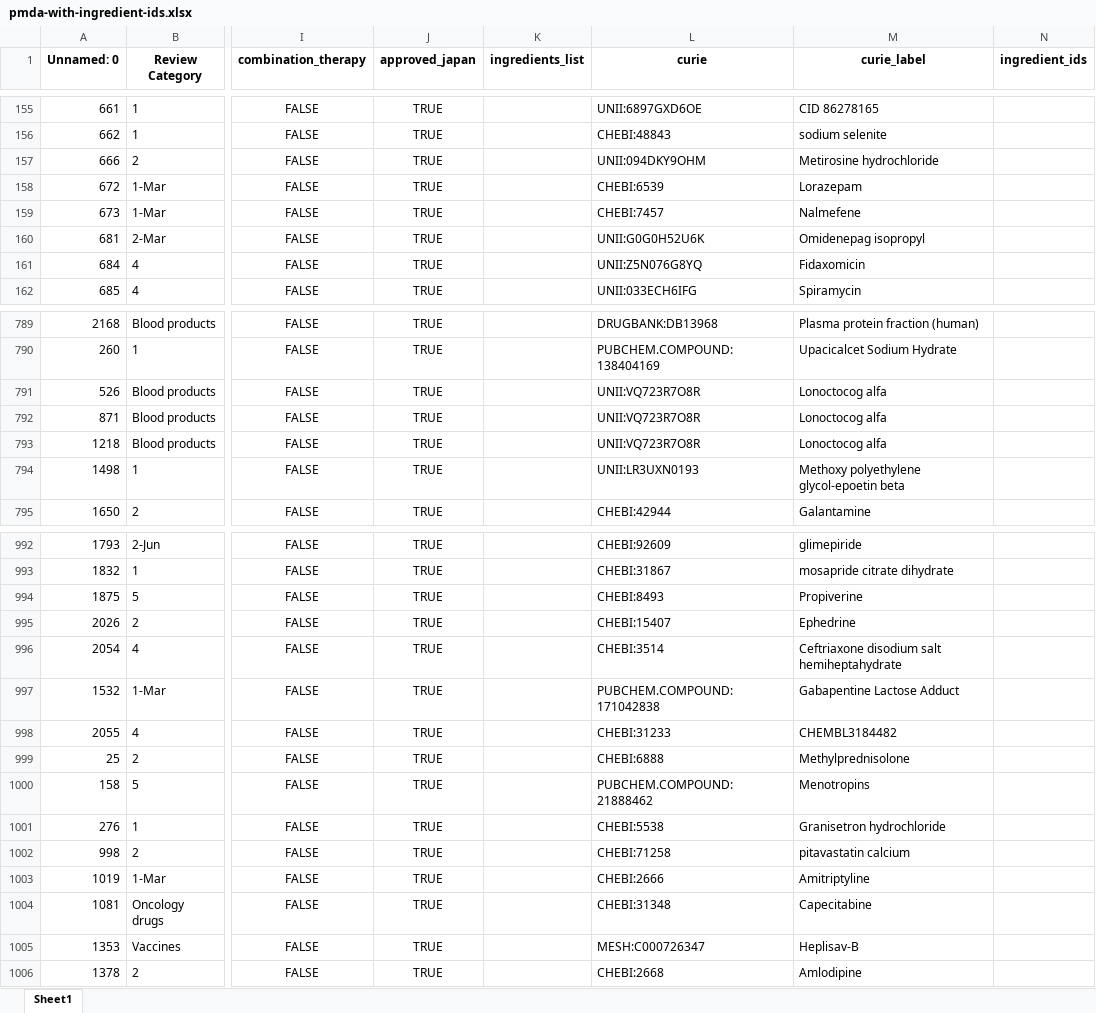
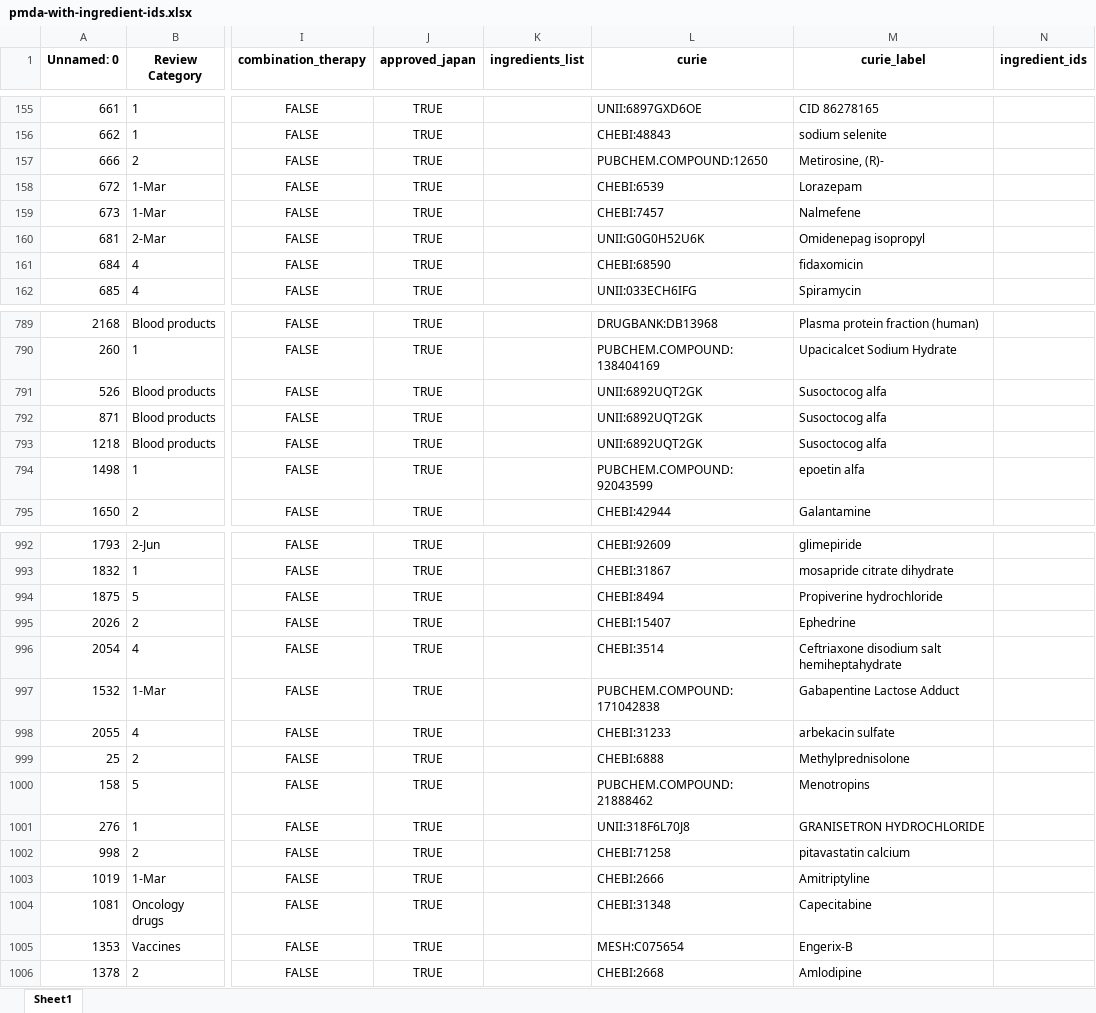
Before and after one commit to everycure-org/matrix-drug-list, an Excel workbook: drug-list/data/02_intermediate/pmda/pmda-with-ingredient-ids.xlsx, sheet Sheet1, drawn as a sheet; only a part is shown, gaps mark what is left out; values as stored, in another font and other column widths than the file's, no borders; the diff covers the shown part only; the diff names each change by its address in the sheet, - before the commit and + after, or states it on an @@ line.

```diff
--- a/drug-list/data/02_intermediate/pmda/pmda-with-ingredient-ids.xlsx (sheet Sheet1)
+++ b/drug-list/data/02_intermediate/pmda/pmda-with-ingredient-ids.xlsx (sheet Sheet1)
-L157 (curie): UNII:094DKY9OHM
+L157 (curie): PUBCHEM.COMPOUND:12650
-M157 (curie_label): Metirosine hydrochloride
+M157 (curie_label): Metirosine, (R)-
-L161 (curie): UNII:Z5N076G8YQ
+L161 (curie): CHEBI:68590
-M161 (curie_label): Fidaxomicin
+M161 (curie_label): fidaxomicin
-L791:L793 (curie): UNII:VQ723R7O8R
+L791:L793 (curie): UNII:6892UQT2GK
-M791:M793 (curie_label): Lonoctocog alfa
+M791:M793 (curie_label): Susoctocog alfa
-L794 (curie): UNII:LR3UXN0193
+L794 (curie): PUBCHEM.COMPOUND:92043599
-M794 (curie_label): Methoxy polyethylene glycol-epoetin beta
+M794 (curie_label): epoetin alfa
-L994 (curie): CHEBI:8493
+L994 (curie): CHEBI:8494
-M994 (curie_label): Propiverine
+M994 (curie_label): Propiverine hydrochloride
-M998 (curie_label): CHEMBL3184482
+M998 (curie_label): arbekacin sulfate
-L1001 (curie): CHEBI:5538
+L1001 (curie): UNII:318F6L70J8
-M1001 (curie_label): Granisetron hydrochloride
+M1001 (curie_label): GRANISETRON HYDROCHLORIDE
-L1005 (curie): MESH:C000726347
+L1005 (curie): MESH:C075654
-M1005 (curie_label): Heplisav-B
+M1005 (curie_label): Engerix-B
```
Also changed, not shown: 146 edited cells elsewhere in this sheet, drug-list/data/02_intermediate/ema/ema-exclusions-removed.xlsx, drug-list/data/02_intermediate/ema/ema-list.xlsx, 45 other files.
